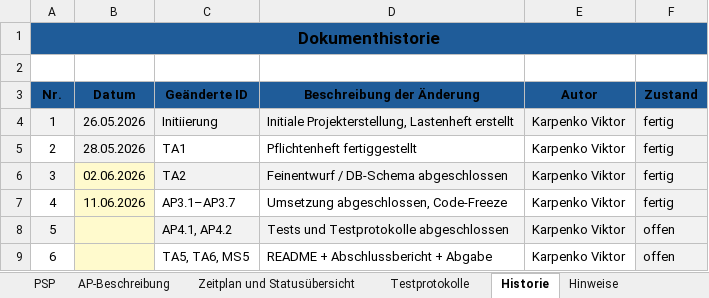
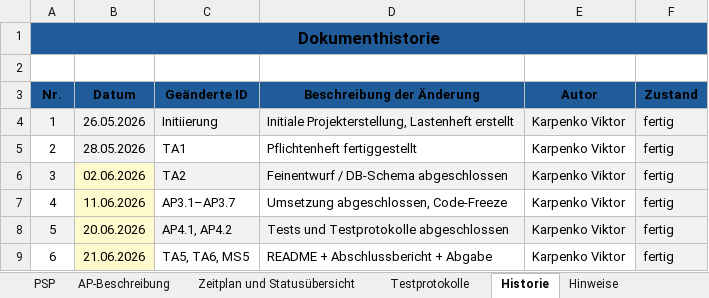
Before and after one commit to karpvicmit/onlineshop, an Excel workbook: docs/PSP_OnlineShop.xlsx, sheet Historie, drawn as a sheet; values as stored, in another font and other column widths than the file's, no borders; the diff names each change by its address in the sheet, - before the commit and + after, or states it on an @@ line.

```diff
--- a/docs/PSP_OnlineShop.xlsx (sheet Historie)
+++ b/docs/PSP_OnlineShop.xlsx (sheet Historie)
-B8 (Datum): (empty)
+B8 (Datum): 20.06.2026
-F8:F9 (Zustand): offen
+F8:F9 (Zustand): fertig
-B9 (Datum): (empty)
+B9 (Datum): 21.06.2026
```
Also changed, not shown: sheet Testprotokolle, sheet Zeitplan und Statusübersicht, sheet AP-Beschreibung, 14 other files.
